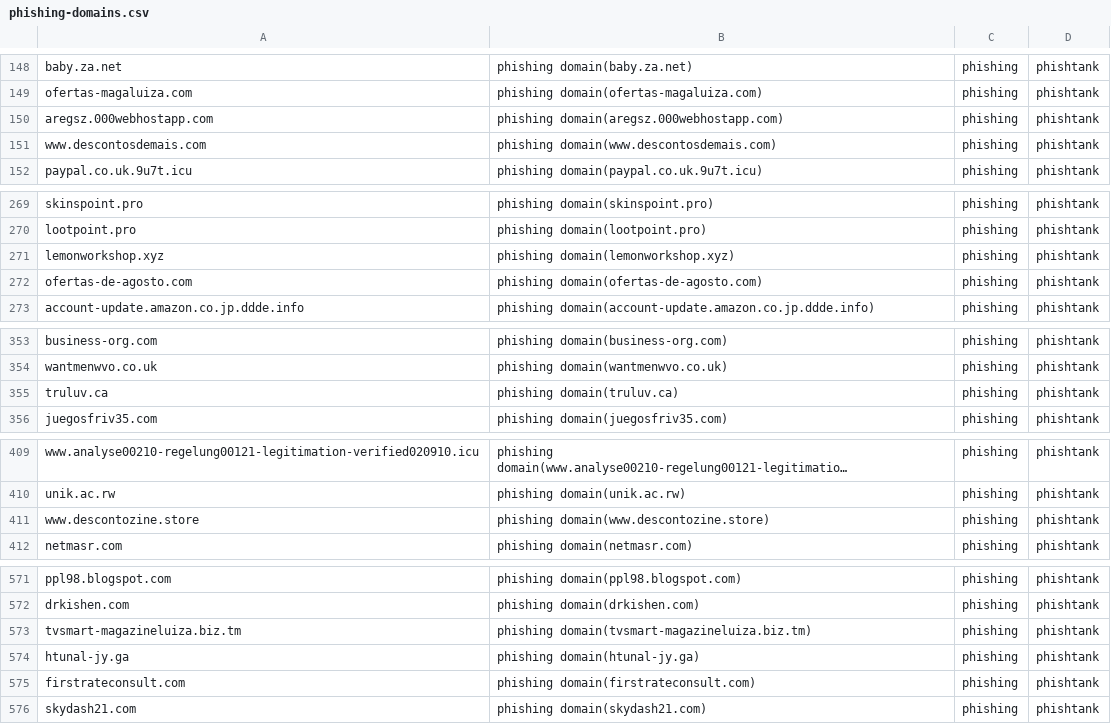
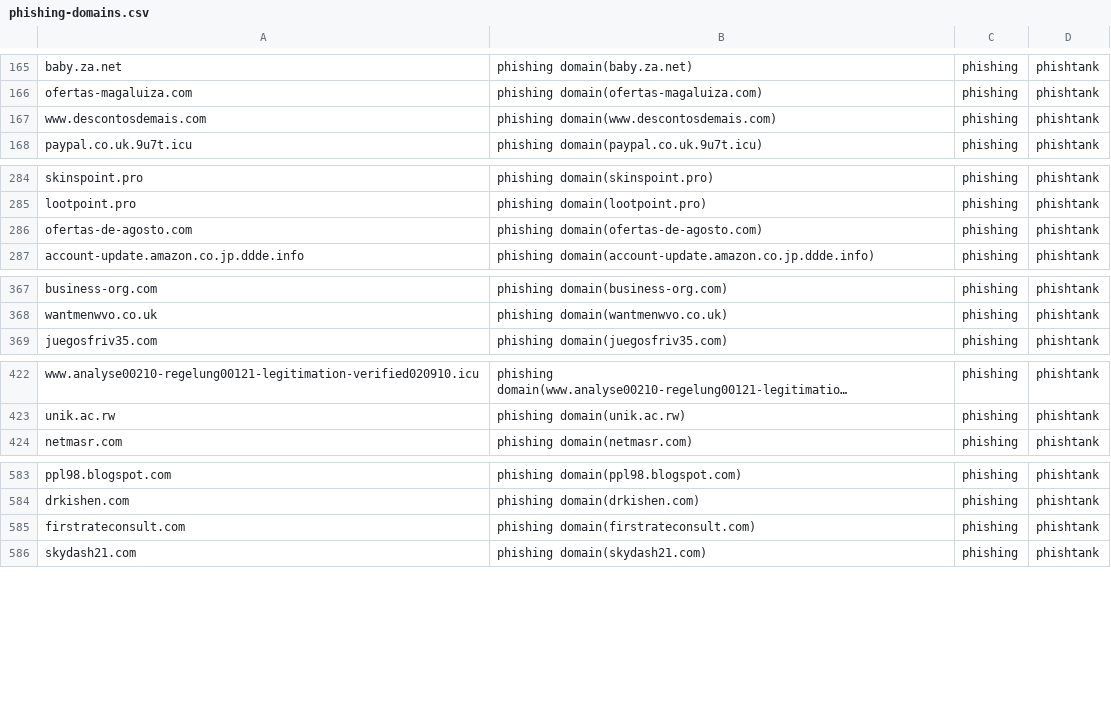
Before and after one commit to sinjukukawataro/20180511, a CSV file: phishing-domains.csv, drawn as a sheet; only a part is shown, gaps mark what is left out; long unchanged cells end in …; removed rows and columns are numbered as before the commit, all else as after; the diff covers the shown part only; the diff names each change by its address in the sheet, - before the commit and + after, or states it on an @@ line.

```diff
--- a/phishing-domains.csv
+++ b/phishing-domains.csv
-row 150: aregsz.000webhostapp.com | phishing domain(aregsz.000webhostapp.com) | phishing | phishtank
-row 271: lemonworkshop.xyz | phishing domain(lemonworkshop.xyz) | phishing | phishtank
-row 355: truluv.ca | phishing domain(truluv.ca) | phishing | phishtank
-row 411: www.descontozine.store | phishing domain(www.descontozine.store) | phishing | phishtank
-row 573: tvsmart-magazineluiza.biz.tm | phishing domain(tvsmart-magazineluiza.biz.tm) | phishing | phishtank
-row 574: htunal-jy.ga | phishing domain(htunal-jy.ga) | phishing | phishtank
```
Also changed, not shown: 16 added rows, 5 removed rows and 9 moved rows elsewhere in this file.
